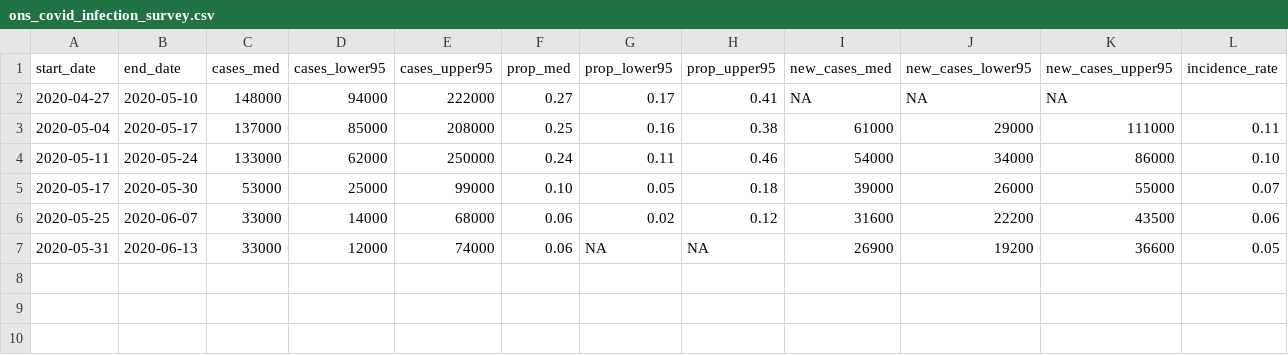
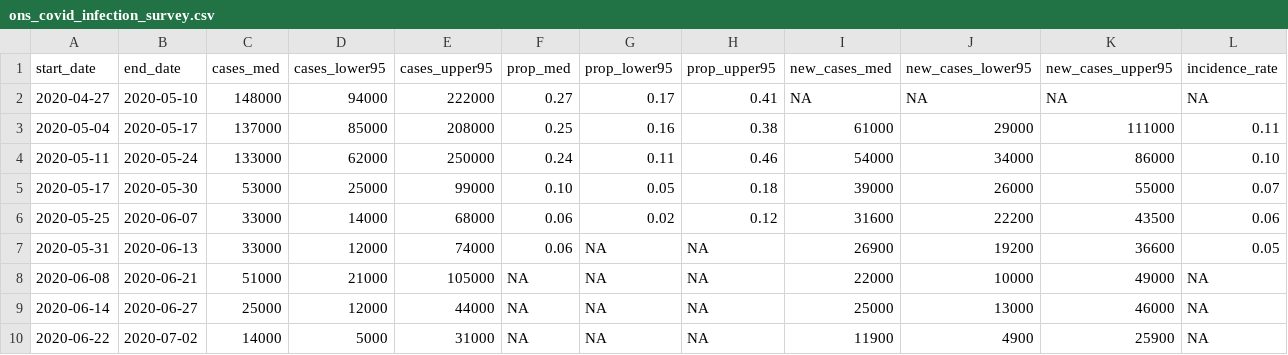
Before and after one commit to dougmcneall/covid, a CSV file: data/ons_covid_infection_survey.csv, drawn as a sheet; the diff names each change by its address in the sheet, - before the commit and + after, or states it on an @@ line.

Commit message:
updating weekly cases estimates

```diff
--- a/data/ons_covid_infection_survey.csv
+++ b/data/ons_covid_infection_survey.csv
-L2 (incidence_rate): (empty)
+L2 (incidence_rate): NA
+row 8: 2020-06-08 | 2020-06-21 | 51000 | 21000 | 105000 | NA | NA | NA | 22000 | 10000 | 49000 | NA
+row 9: 2020-06-14 | 2020-06-27 | 25000 | 12000 | 44000 | NA | NA | NA | 25000 | 13000 | 46000 | NA
+row 10: 2020-06-22 | 2020-07-02 | 14000 | 5000 | 31000 | NA | NA | NA | 11900 | 4900 | 25900 | NA
```
Also changed, not shown: 3 other files.
